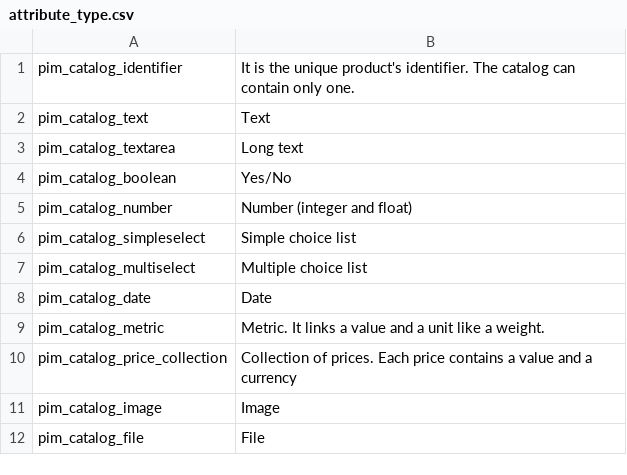
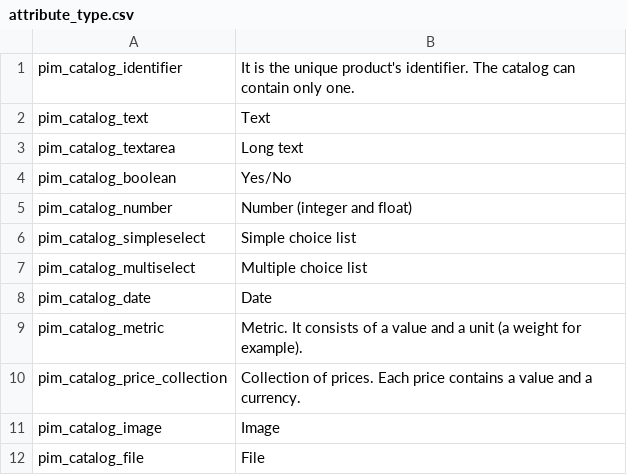
Before and after one commit to akeneo/pim-docs, a CSV file: reference/import_export/formats/examples/attribute_type.csv, drawn as a sheet.

```diff
--- a/reference/import_export/formats/examples/attribute_type.csv
+++ b/reference/import_export/formats/examples/attribute_type.csv
@@ -8,4 +8,4 @@ pim_catalog_multiselect;Multiple choice list
 pim_catalog_date;Date
-pim_catalog_metric;Metric. It links a value and a unit like a weight.
-pim_catalog_price_collection;Collection of prices. Each price contains a value and a currency
+pim_catalog_metric;Metric. It consists of a value and a unit (a weight for example).
+pim_catalog_price_collection;Collection of prices. Each price contains a value and a currency.
 pim_catalog_image;Image
```
Also changed, not shown: reference/import_export/formats/examples/attribute.csv, 4 other files.
